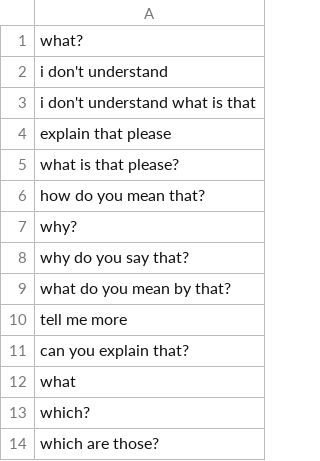
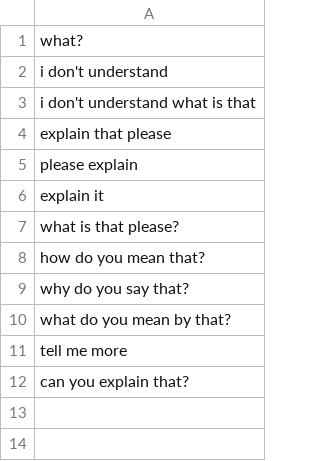
Before and after one commit to CoreSEAP/conversation, a CSV file: en_app/intents/COMMON_PARAPHRASE.csv, drawn as a sheet; removed rows and columns are numbered as before the commit, all else as after; the diff names each change by its address in the sheet, - before the commit and + after, or states it on an @@ line.

```diff
--- a/en_app/intents/COMMON_PARAPHRASE.csv
+++ b/en_app/intents/COMMON_PARAPHRASE.csv
+row 5: please explain
+row 6: explain it
-row 7: why?
-row 12: what
-row 13: which?
-row 14: which are those?
```
Also changed, not shown: en_app/intents/USER_DESCRIBING_PARTS.csv, 23 other files.
